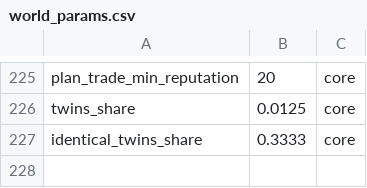
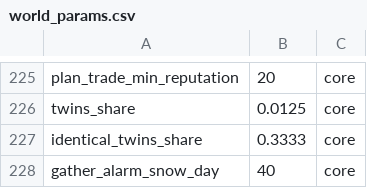
Before and after one commit to algb006/kolkhoz_root, a CSV file: tables/world_params.csv, drawn as a sheet; only a part is shown, gaps mark what is left out; the diff names each change by its address in the sheet, - before the commit and + after, or states it on an @@ line.

```diff
--- a/tables/world_params.csv
+++ b/tables/world_params.csv
+row 228: gather_alarm_snow_day | 40 | core
```
